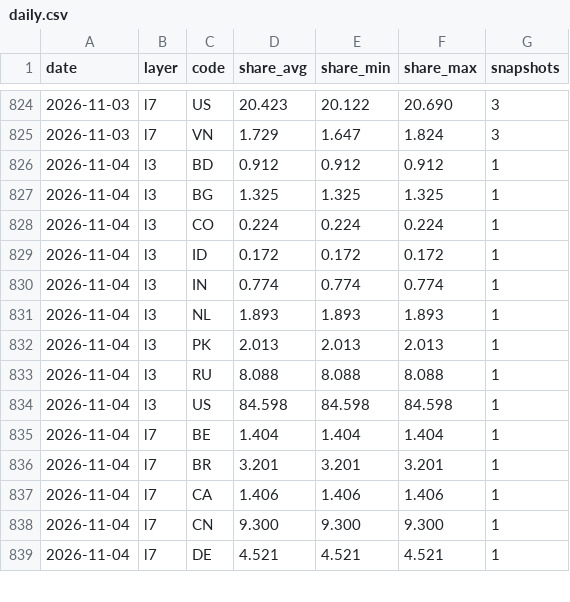
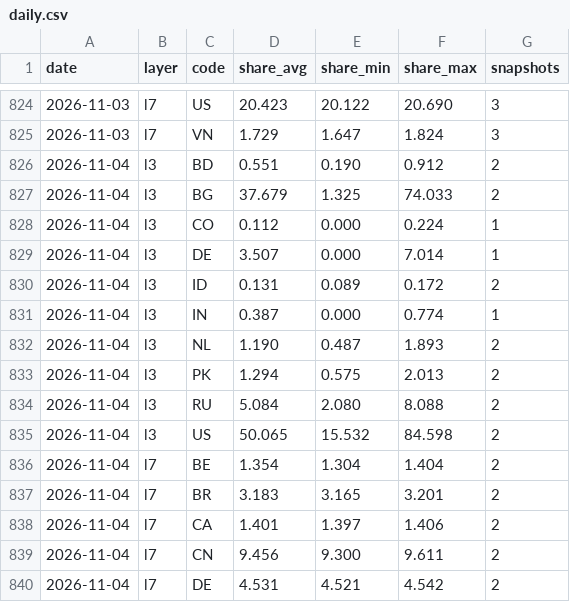
Before and after one commit to kiyo0630-cpu/compass-, a CSV file: attack-map/data/history/daily.csv, drawn as a sheet; only a part is shown, gaps mark what is left out; the diff covers the shown part only.

```diff
--- a/attack-map/data/history/daily.csv
+++ b/attack-map/data/history/daily.csv
@@ -825,15 +825,16 @@ date,layer,code,share_avg,share_min,share_max,snapshots
 2026-11-03,l7,VN,1.729,1.647,1.824,3
-2026-11-04,l3,BD,0.912,0.912,0.912,1
-2026-11-04,l3,BG,1.325,1.325,1.325,1
-2026-11-04,l3,CO,0.224,0.224,0.224,1
-2026-11-04,l3,ID,0.172,0.172,0.172,1
-2026-11-04,l3,IN,0.774,0.774,0.774,1
-2026-11-04,l3,NL,1.893,1.893,1.893,1
-2026-11-04,l3,PK,2.013,2.013,2.013,1
-2026-11-04,l3,RU,8.088,8.088,8.088,1
-2026-11-04,l3,US,84.598,84.598,84.598,1
-2026-11-04,l7,BE,1.404,1.404,1.404,1
-2026-11-04,l7,BR,3.201,3.201,3.201,1
-2026-11-04,l7,CA,1.406,1.406,1.406,1
-2026-11-04,l7,CN,9.300,9.300,9.300,1
-2026-11-04,l7,DE,4.521,4.521,4.521,1
+2026-11-04,l3,BD,0.551,0.190,0.912,2
+2026-11-04,l3,BG,37.679,1.325,74.033,2
+2026-11-04,l3,CO,0.112,0.000,0.224,1
+2026-11-04,l3,DE,3.507,0.000,7.014,1
+2026-11-04,l3,ID,0.131,0.089,0.172,2
+2026-11-04,l3,IN,0.387,0.000,0.774,1
+2026-11-04,l3,NL,1.190,0.487,1.893,2
+2026-11-04,l3,PK,1.294,0.575,2.013,2
+2026-11-04,l3,RU,5.084,2.080,8.088,2
+2026-11-04,l3,US,50.065,15.532,84.598,2
+2026-11-04,l7,BE,1.354,1.304,1.404,2
+2026-11-04,l7,BR,3.183,3.165,3.201,2
+2026-11-04,l7,CA,1.401,1.397,1.406,2
+2026-11-04,l7,CN,9.456,9.300,9.611,2
+2026-11-04,l7,DE,4.531,4.521,4.542,2
```
Also changed, not shown: 45 edited cells elsewhere in this file, 4 other files.
